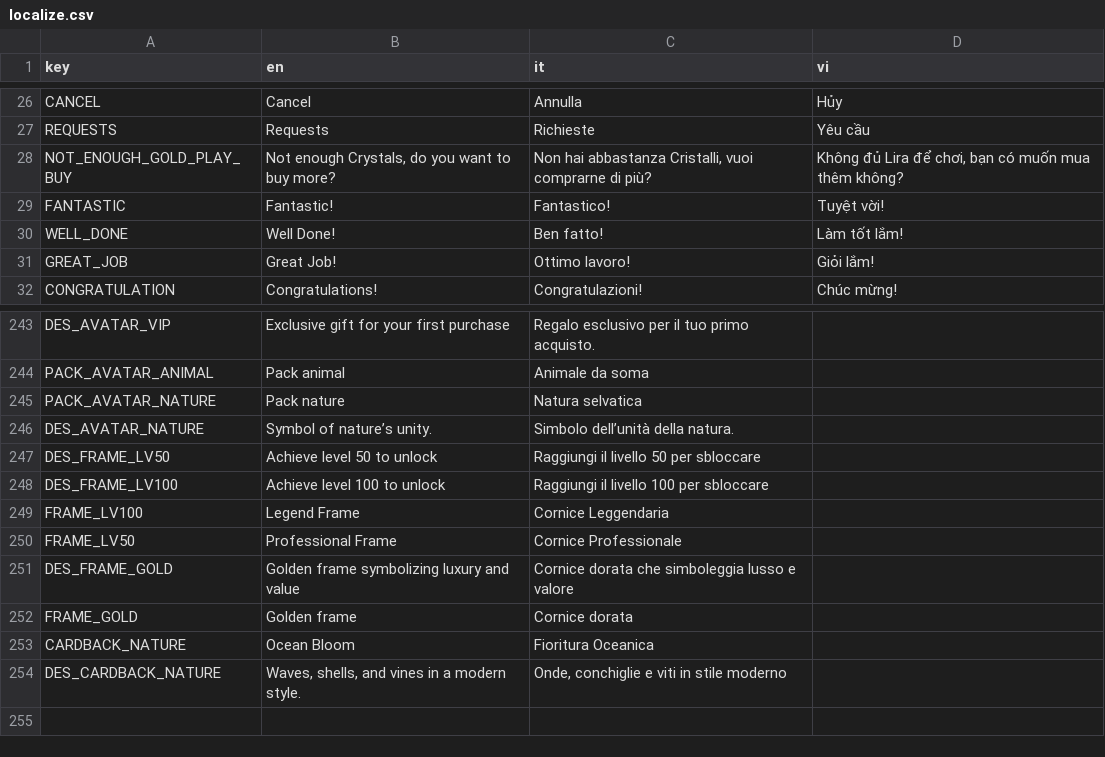
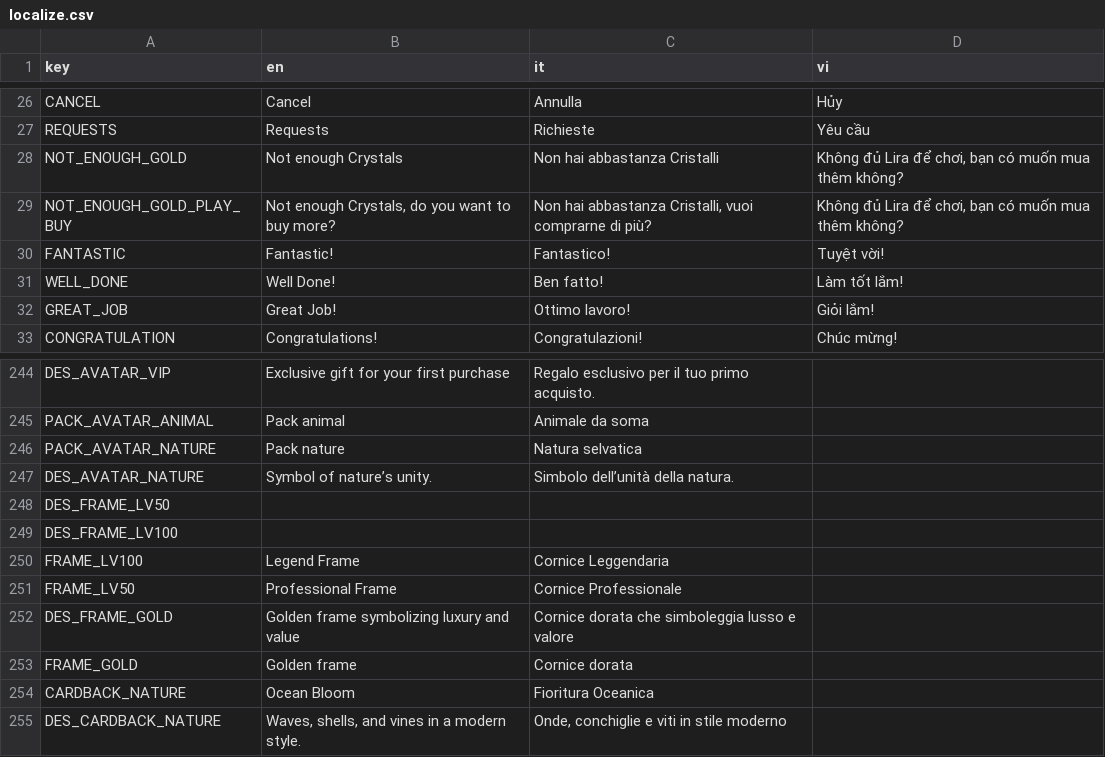
Before and after one commit to FCBTruong/tressette, a CSV file: apps/client/localization/localize.csv, drawn as a sheet; only a part is shown, gaps mark what is left out.

Commit message:
Update game logic, offline inventory flow, and Tressette AI bot
Refine client and server game logic, improve offline inventory-related flow, and add a server-side Tressette AI bot, with related networking, match management, and gameplay updates.

```diff
--- a/apps/client/localization/localize.csv
+++ b/apps/client/localization/localize.csv
@@ -27,2 +27,3 @@ CANCEL,Cancel,Annulla,Hủy,
 REQUESTS,Requests,Richieste,Yêu cầu,
+NOT_ENOUGH_GOLD,"Not enough Crystals","Non hai abbastanza Cristalli","Không đủ Lira để chơi, bạn có muốn mua thêm không?",
 NOT_ENOUGH_GOLD_PLAY_BUY,"Not enough Crystals, do you want to buy more?","Non hai abbastanza Cristalli, vuoi comprarne di più?","Không đủ Lira để chơi, bạn có muốn mua thêm không?",
@@ -264,4 +265,4 @@ PACK_AVATAR_NATURE,Pack nature,Natura selvatica,,
 DES_AVATAR_NATURE,Symbol of nature’s unity.,Simbolo dell’unità della natura.,,
-DES_FRAME_LV50,Achieve level 50 to unlock ,Raggiungi il livello 50 per sbloccare,,
-DES_FRAME_LV100,Achieve level 100 to unlock ,Raggiungi il livello 100 per sbloccare,,
+DES_FRAME_LV50,,,,
+DES_FRAME_LV100,,,,
 FRAME_LV100,Legend Frame,Cornice Leggendaria,,
```
Also changed, not shown: 53 other files.
